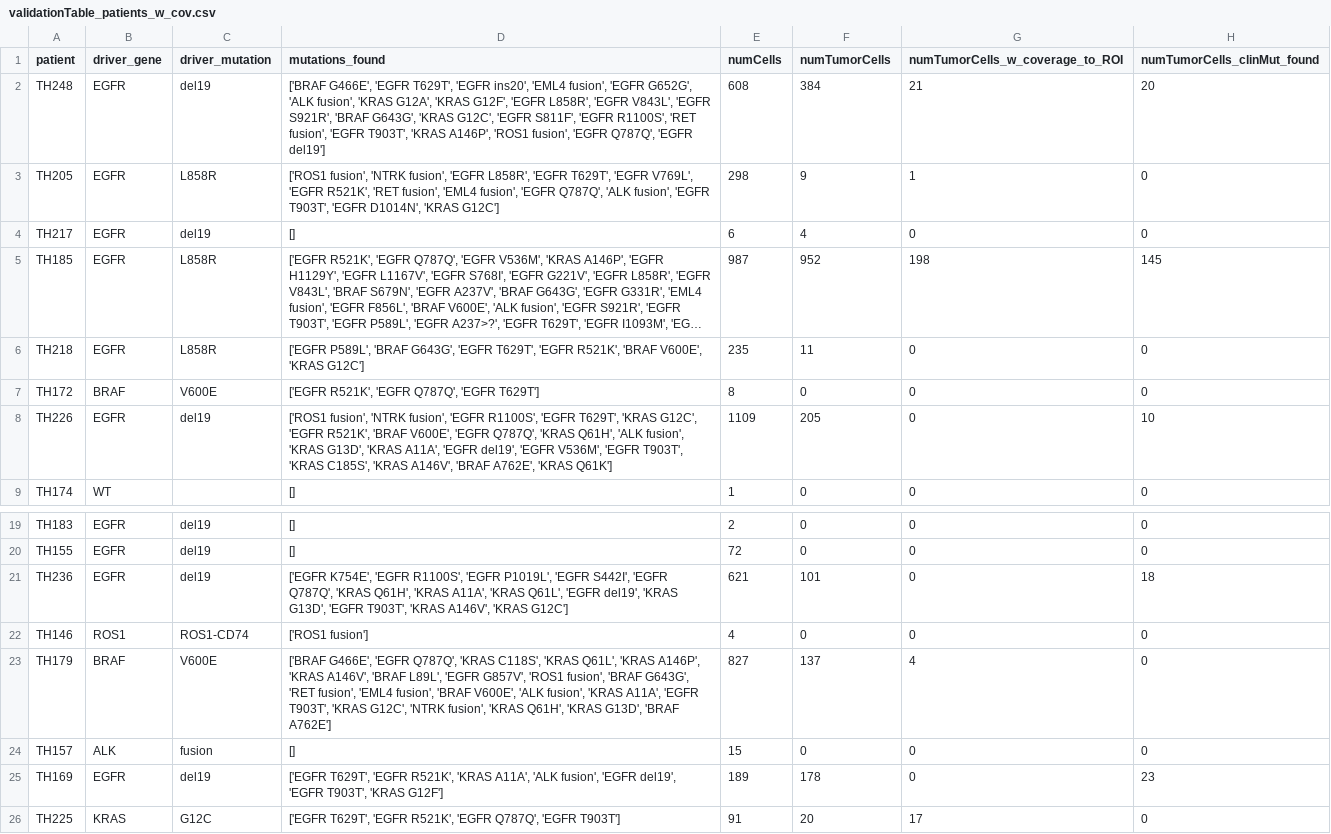
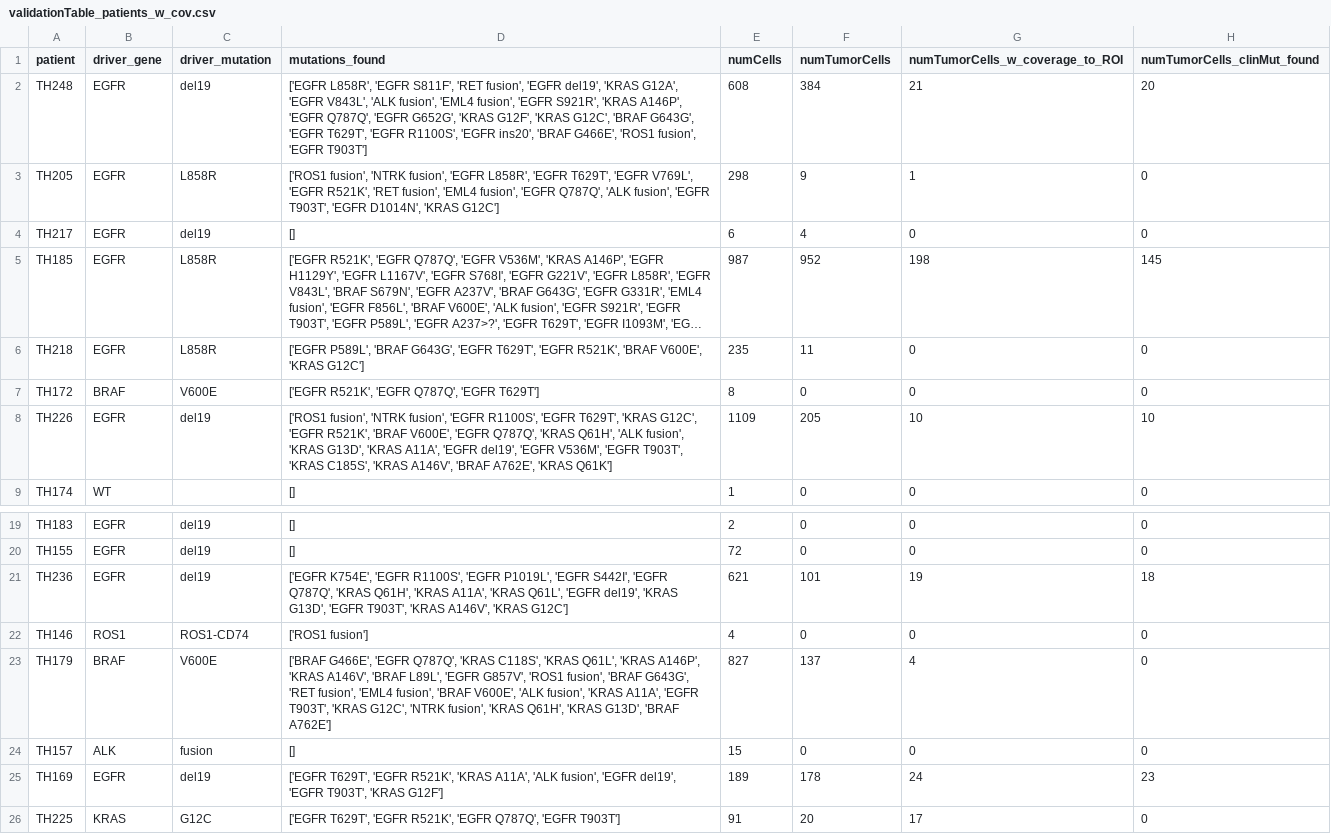
Before and after one commit to czbiohub/SNP_calling_pipeline, a CSV file: summaryTable/validationTable_patients_w_cov.csv, drawn as a sheet; only a part is shown, gaps mark what is left out; long unchanged cells end in ….

```diff
--- a/summaryTable/validationTable_patients_w_cov.csv
+++ b/summaryTable/validationTable_patients_w_cov.csv
@@ -1,3 +1,3 @@
 patient,driver_gene,driver_mutation,mutations_found,numCells,numTumorCells,numTumorCells_w_coverage_to_ROI,numTumorCells_clinMut_found
-TH248,EGFR,del19,"['BRAF G466E', 'EGFR T629T', 'EGFR ins20', 'EML4 fusion', 'EGFR G652G', 'ALK fusion', 'KRAS G12A', 'KRAS G12F', 'EGFR L858R', 'EGFR V843L', 'EGFR S921R', 'BRAF G643G', 'KRAS G12C', 'EGFR S811F', 'EGFR R1100S', 'RET fusion', 'EGFR T903T', 'KRAS A146P', 'ROS1 fusion', 'EGFR Q787Q', 'EGFR del19']",608,384,21,20
+TH248,EGFR,del19,"['EGFR L858R', 'EGFR S811F', 'RET fusion', 'EGFR del19', 'KRAS G12A', 'EGFR V843L', 'ALK fusion', 'EML4 fusion', 'EGFR S921R', 'KRAS A146P', 'EGFR Q787Q', 'EGFR G652G', 'KRAS G12F', 'KRAS G12C', 'BRAF G643G', 'EGFR T629T', 'EGFR R1100S', 'EGFR ins20', 'BRAF G466E', 'ROS1 fusion', 'EGFR T903T']",608,384,21,20
 TH205,EGFR,L858R,"['ROS1 fusion', 'NTRK fusion', 'EGFR L858R', 'EGFR T629T', 'EGFR V769L', 'EGFR R521K', 'RET fusion', 'EML4 fusion', 'EGFR Q787Q', 'ALK fusion', 'EGFR T903T', 'EGFR D1014N', 'KRAS G12C']",298,9,1,0
@@ -7,3 +7,3 @@ TH218,EGFR,L858R,"['EGFR P589L', 'BRAF G643G', 'EGFR T629T', 'EGFR R521K', 'BRAF
 TH172,BRAF,V600E,"['EGFR R521K', 'EGFR Q787Q', 'EGFR T629T']",8,0,0,0
-TH226,EGFR,del19,"['ROS1 fusion', 'NTRK fusion', 'EGFR R1100S', 'EGFR T629T', 'KRAS G12C', 'EGFR R521K', 'BRAF V600E', 'EGFR Q787Q', 'KRAS Q61H', 'ALK fusion', 'KRAS G13D', 'KRAS A11A', 'EGFR del19', 'EGFR V536M', 'EGFR T903T', 'KRAS C185S', 'KRAS A146V', 'BRAF A762E', 'KRAS Q61K']",1109,205,0,10
+TH226,EGFR,del19,"['ROS1 fusion', 'NTRK fusion', 'EGFR R1100S', 'EGFR T629T', 'KRAS G12C', 'EGFR R521K', 'BRAF V600E', 'EGFR Q787Q', 'KRAS Q61H', 'ALK fusion', 'KRAS G13D', 'KRAS A11A', 'EGFR del19', 'EGFR V536M', 'EGFR T903T', 'KRAS C185S', 'KRAS A146V', 'BRAF A762E', 'KRAS Q61K']",1109,205,10,10
 TH174,WT,,[],1,0,0,0
@@ -20,3 +20,3 @@ TH183,EGFR,del19,[],2,0,0,0
 TH155,EGFR,del19,[],72,0,0,0
-TH236,EGFR,del19,"['EGFR K754E', 'EGFR R1100S', 'EGFR P1019L', 'EGFR S442I', 'EGFR Q787Q', 'KRAS Q61H', 'KRAS A11A', 'KRAS Q61L', 'EGFR del19', 'KRAS G13D', 'EGFR T903T', 'KRAS A146V', 'KRAS G12C']",621,101,0,18
+TH236,EGFR,del19,"['EGFR K754E', 'EGFR R1100S', 'EGFR P1019L', 'EGFR S442I', 'EGFR Q787Q', 'KRAS Q61H', 'KRAS A11A', 'KRAS Q61L', 'EGFR del19', 'KRAS G13D', 'EGFR T903T', 'KRAS A146V', 'KRAS G12C']",621,101,19,18
 TH146,ROS1,ROS1-CD74,['ROS1 fusion'],4,0,0,0
@@ -24,3 +24,3 @@ TH179,BRAF,V600E,"['BRAF G466E', 'EGFR Q787Q', 'KRAS C118S', 'KRAS Q61L', 'KRAS
 TH157,ALK,fusion,[],15,0,0,0
-TH169,EGFR,del19,"['EGFR T629T', 'EGFR R521K', 'KRAS A11A', 'ALK fusion', 'EGFR del19', 'EGFR T903T', 'KRAS G12F']",189,178,0,23
+TH169,EGFR,del19,"['EGFR T629T', 'EGFR R521K', 'KRAS A11A', 'ALK fusion', 'EGFR del19', 'EGFR T903T', 'KRAS G12F']",189,178,24,23
 TH225,KRAS,G12C,"['EGFR T629T', 'EGFR R521K', 'EGFR Q787Q', 'EGFR T903T']",91,20,17,0
```
Also changed, not shown: summaryTable/validationTable_cells_w_cov.csv, 2 other files.
